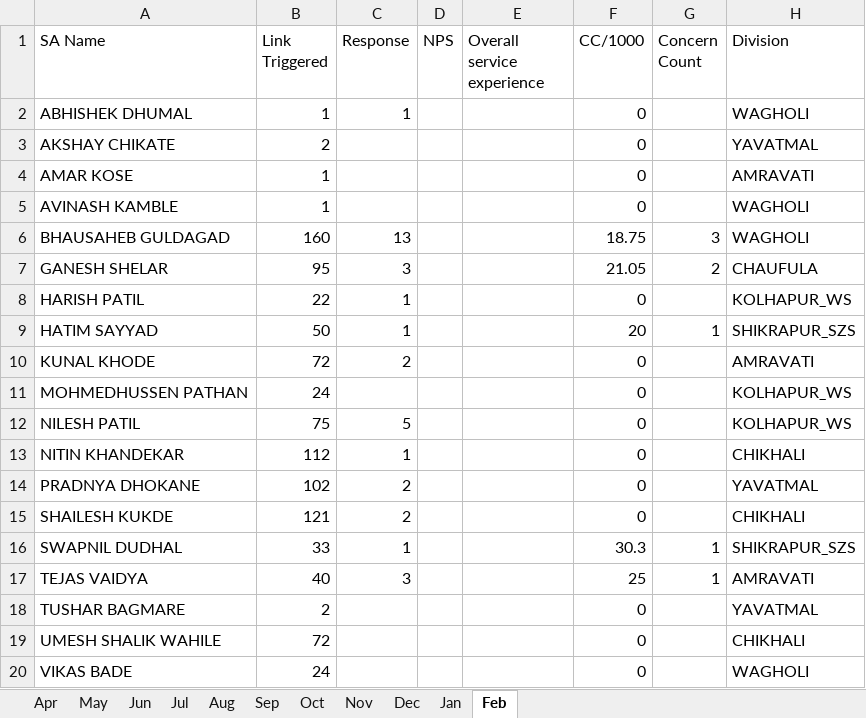
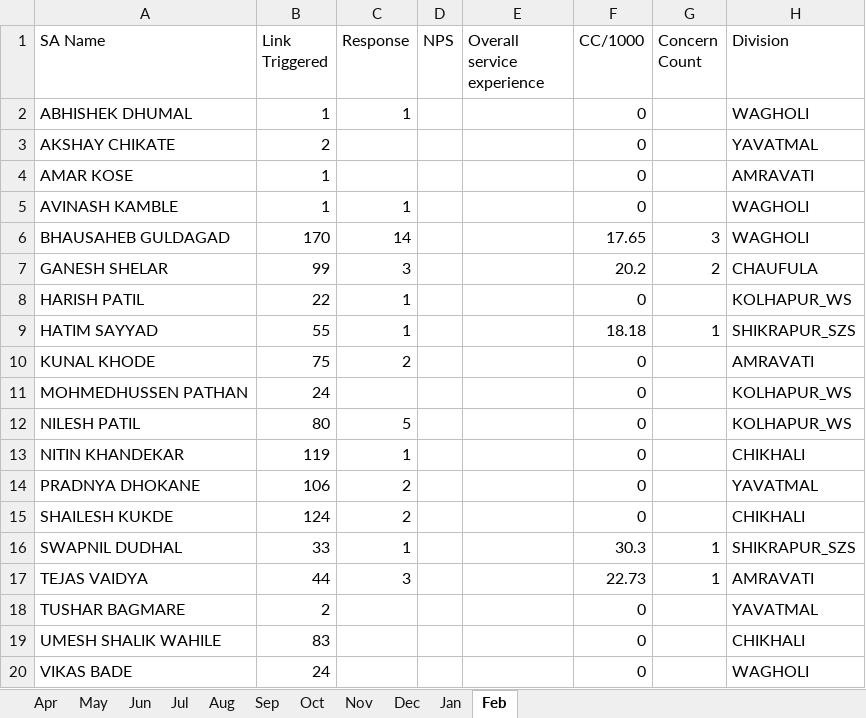
Before and after one commit to sinnarasu1972-ops/Service-Intello, an Excel workbook: Link Triggered Commercial.xlsx, sheet Feb, drawn as a sheet; values as stored, in another font and other column widths than the file's, no borders; the diff names each change by its address in the sheet, - before the commit and + after, or states it on an @@ line.

```diff
--- a/Link Triggered Commercial.xlsx (sheet Feb)
+++ b/Link Triggered Commercial.xlsx (sheet Feb)
-C5 (Response): (empty)
+C5 (Response): 1
-B6 (Link Triggered): 160
+B6 (Link Triggered): 170
-C6 (Response): 13
+C6 (Response): 14
-F6 (CC/1000): 18.75
+F6 (CC/1000): 17.65
-B7 (Link Triggered): 95
+B7 (Link Triggered): 99
-F7 (CC/1000): 21.05
+F7 (CC/1000): 20.2
-B9 (Link Triggered): 50
+B9 (Link Triggered): 55
-F9 (CC/1000): 20
+F9 (CC/1000): 18.18
-B10 (Link Triggered): 72
+B10 (Link Triggered): 75
-B12 (Link Triggered): 75
+B12 (Link Triggered): 80
-B13 (Link Triggered): 112
+B13 (Link Triggered): 119
-B14 (Link Triggered): 102
+B14 (Link Triggered): 106
-B15 (Link Triggered): 121
+B15 (Link Triggered): 124
-B17 (Link Triggered): 40
+B17 (Link Triggered): 44
-F17 (CC/1000): 25
+F17 (CC/1000): 22.73
-B19 (Link Triggered): 72
+B19 (Link Triggered): 83
```
Also changed, not shown: Link Triggered BP.xlsx, Link Triggered MEAL.xlsx, 1 other file.
